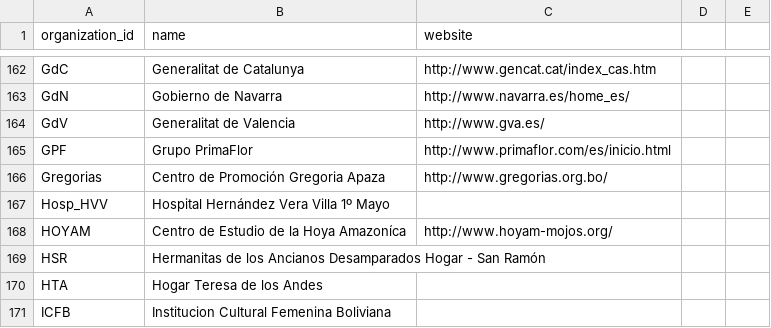
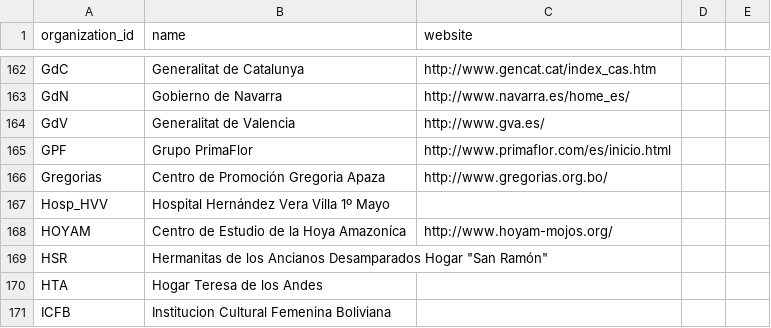
Before and after one commit to amaneiro/iom, a CSV file: db/data/bolivia/organizaciones.csv, drawn as a sheet; only a part is shown, gaps mark what is left out; the diff covers the shown part only.

```diff
--- a/db/data/bolivia/organizaciones.csv
+++ b/db/data/bolivia/organizaciones.csv
@@ -168,3 +168,3 @@ Hosp_HVV,Hospital Hernández Vera Villa 1º Mayo,
 HOYAM,Centro de Estudio de la Hoya Amazoníca ,http://www.hoyam-mojos.org/
-HSR,Hermanitas de los Ancianos Desamparados Hogar - San Ramón,
+HSR,"Hermanitas de los Ancianos Desamparados Hogar ""San Ramón""",
 HTA,Hogar Teresa de los Andes,
```
Also changed, not shown: 22 edited cells elsewhere in this file, 3 other files.
